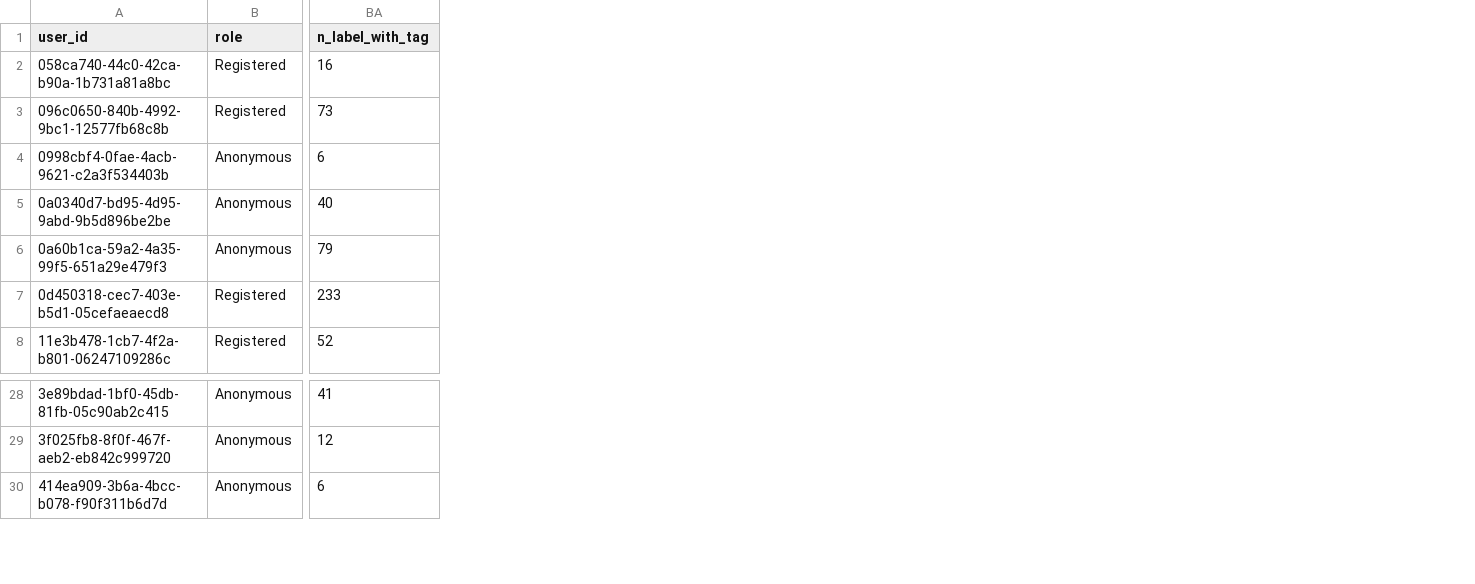
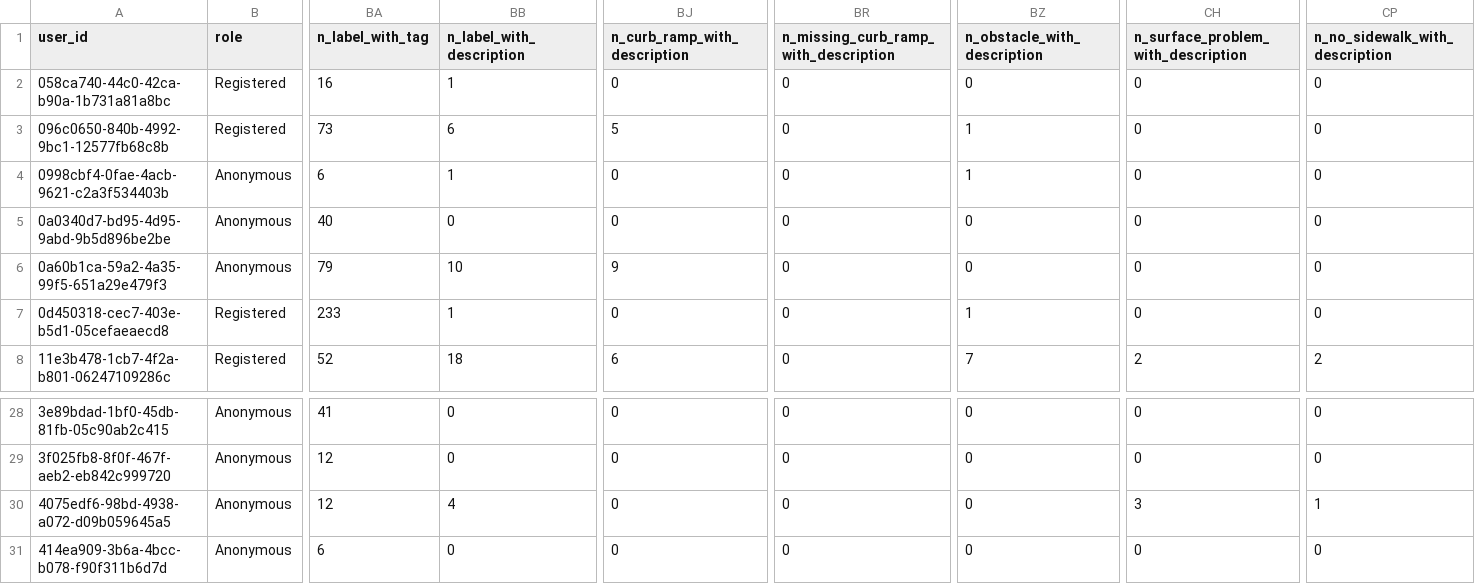
Before and after one commit to ProjectSidewalk/sidewalk-quality-analysis, a CSV file: data/ml-columbus-stats.csv, drawn as a sheet; only a part is shown, gaps mark what is left out; rows hold the shown columns only; the diff names each change by its address in the sheet, - before the commit and + after, or states it on an @@ line.

```diff
--- a/data/ml-columbus-stats.csv
+++ b/data/ml-columbus-stats.csv
+column BB (n_label_with_description), rows 2-8: 1 | 6 | 1 | 0 | 10 | 1 | 18; rows 28-29: 0 | 0; row 31: 0
+column BJ (n_curb_ramp_with_description), rows 2-8: 0 | 5 | 0 | 0 | 9 | 0 | 6; rows 28-29: 0 | 0; row 31: 0
+column BR, rows 1-8: n_missing_curb_ramp_with_description | 0 | 0 | 0 | 0 | 0 | 0 | 0; rows 28-29: 0 | 0; row 31: 0
+column BZ (n_obstacle_with_description), rows 2-8: 0 | 1 | 1 | 0 | 0 | 1 | 7; rows 28-29: 0 | 0; row 31: 0
+column CH, rows 1-8: n_surface_problem_with_description | 0 | 0 | 0 | 0 | 0 | 0 | 2; rows 28-29: 0 | 0; row 31: 0
+column CP (n_no_sidewalk_with_description), rows 2-8: 0 | 0 | 0 | 0 | 0 | 0 | 2; rows 28-29: 0 | 0; row 31: 0
+row 30: 4075edf6-98bd-4938-a072-d09b059645a5 | Anonymous | 12 | 4 | 0 | 0 | 0 | 3 | 1
```
Also changed, not shown: data/ml-cdmx-stats.csv, data/ml-chicago-stats.csv, 11 other files.
